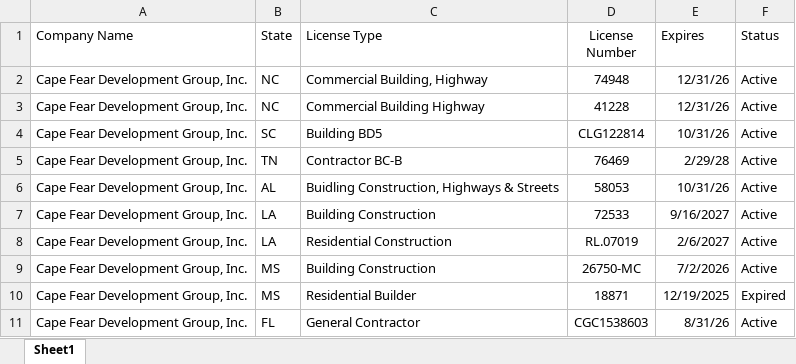
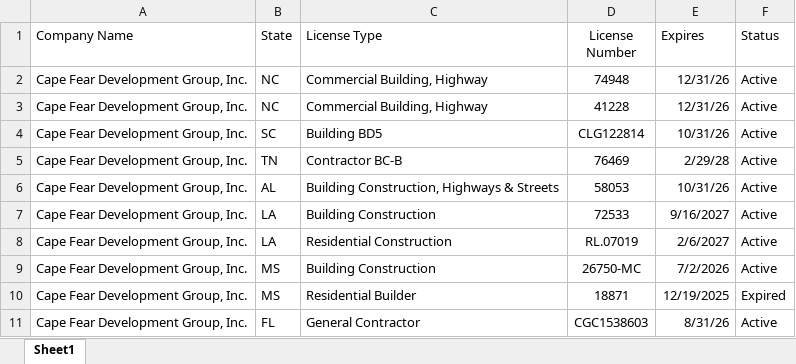
Before and after one commit to shepermitsllc/shepermits, an Excel workbook: data/shePERMITS - License Tracker.xlsx, sheet Sheet1, drawn as a sheet; values as stored, in another font and other column widths than the file's, no borders; charts and pictures not drawn; the diff names each change by its address in the sheet, - before the commit and + after, or states it on an @@ line.

Commit message:
fix typo

```diff
--- a/data/shePERMITS - License Tracker.xlsx (sheet Sheet1)
+++ b/data/shePERMITS - License Tracker.xlsx (sheet Sheet1)
-C3 (License Type): Commercial Building Highway
+C3 (License Type): Commercial Building, Highway
-C6 (License Type): Buidling Construction, Highways & Streets
+C6 (License Type): Building Construction, Highways & Streets
```
